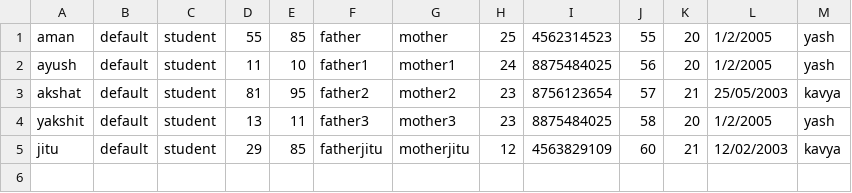
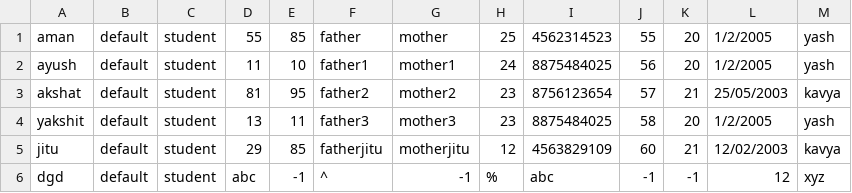
Before and after one commit to yash28goyal/UCA-PROJECT, a CSV file: students.csv, drawn as a sheet; the diff names each change by its address in the sheet, - before the commit and + after, or states it on an @@ line.

```diff
--- a/students.csv
+++ b/students.csv
+row 6: dgd | default | student | abc | -1 | ^ | -1 | % | abc | -1 | -1 | 12 | xyz
```
Also changed, not shown: 2 other files.
